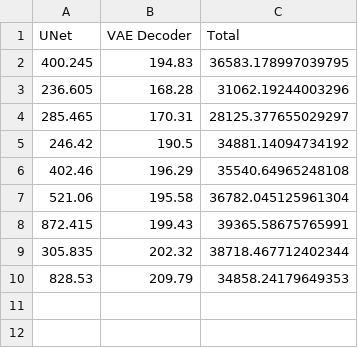
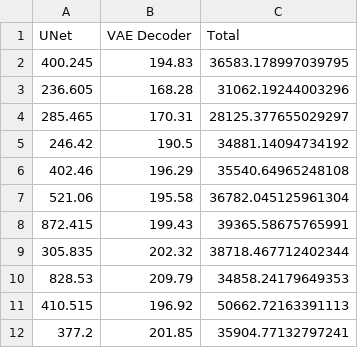
Before and after one commit to shamith2/onnxInference, a CSV file: stableDiffusion/sd_turbo_results/sd_pipeline.csv, drawn as a sheet.

```diff
--- a/stableDiffusion/sd_turbo_results/sd_pipeline.csv
+++ b/stableDiffusion/sd_turbo_results/sd_pipeline.csv
@@ -10 +10,3 @@ UNet,VAE Decoder,Total
 828.53,209.79,34858.24179649353
+410.515,196.92,50662.72163391113
+377.2,201.85,35904.77132797241
```
Also changed, not shown: 10 other files.
